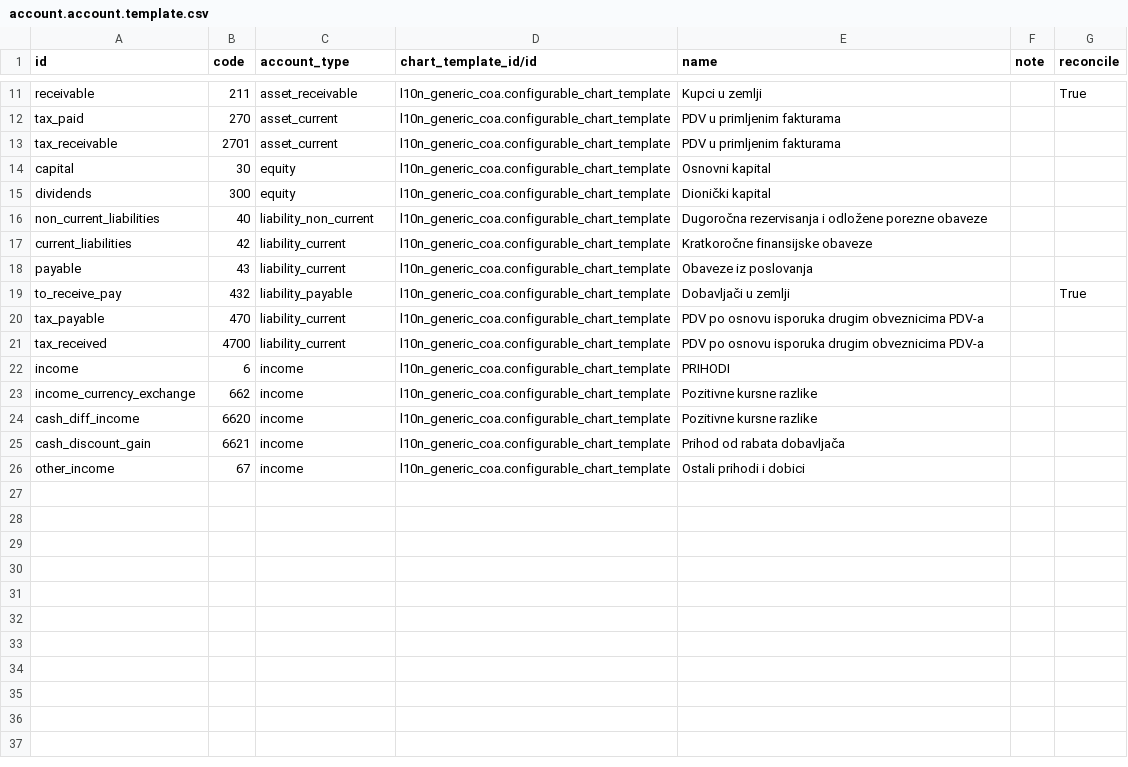
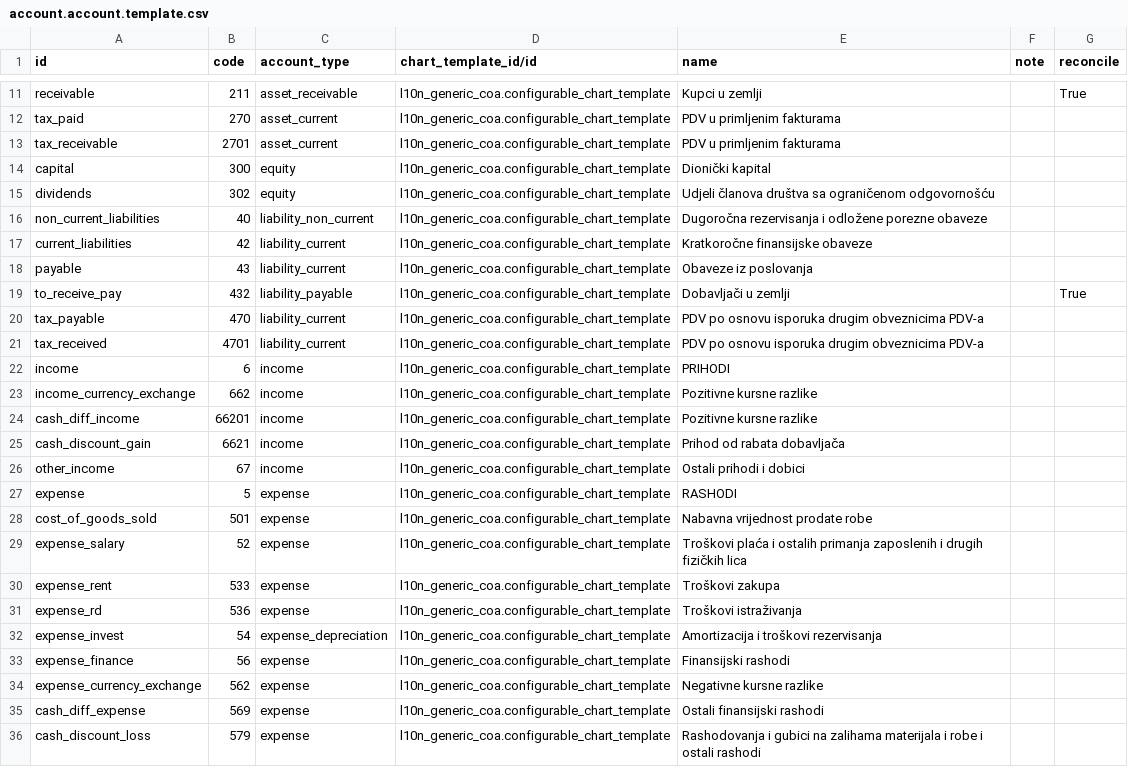
Before and after one commit to hernad/odoonix, a CSV file: odoo16/odoo/addons/l10n_generic_coa/data/account.account.template.csv, drawn as a sheet; only a part is shown, gaps mark what is left out.

```diff
--- a/odoo16/odoo/addons/l10n_generic_coa/data/account.account.template.csv
+++ b/odoo16/odoo/addons/l10n_generic_coa/data/account.account.template.csv
@@ -13,4 +13,4 @@
 "tax_receivable","2701","asset_current","l10n_generic_coa.configurable_chart_template","PDV u primljenim fakturama",,
-"capital","30","equity","l10n_generic_coa.configurable_chart_template","Osnovni kapital",,
-"dividends","300","equity","l10n_generic_coa.configurable_chart_template","Dionički kapital",,
+"capital","300","equity","l10n_generic_coa.configurable_chart_template","Dionički kapital",,
+"dividends","302","equity","l10n_generic_coa.configurable_chart_template","Udjeli članova društva sa ograničenom odgovornošću",,
 "non_current_liabilities","40","liability_non_current","l10n_generic_coa.configurable_chart_template","Dugoročna rezervisanja i odložene porezne obaveze",,
@@ -20,7 +20,17 @@
 "tax_payable","470","liability_current","l10n_generic_coa.configurable_chart_template","PDV po osnovu isporuka drugim obveznicima PDV-a",,
-"tax_received","4700","liability_current","l10n_generic_coa.configurable_chart_template","PDV po osnovu isporuka drugim obveznicima PDV-a",,
+"tax_received","4701","liability_current","l10n_generic_coa.configurable_chart_template","PDV po osnovu isporuka drugim obveznicima PDV-a",,
 "income","6","income","l10n_generic_coa.configurable_chart_template","PRIHODI",,
 "income_currency_exchange","662","income","l10n_generic_coa.configurable_chart_template","Pozitivne kursne razlike",,
-"cash_diff_income","6620","income","l10n_generic_coa.configurable_chart_template","Pozitivne kursne razlike",,
+"cash_diff_income","66201","income","l10n_generic_coa.configurable_chart_template","Pozitivne kursne razlike",,
 "cash_discount_gain","6621","income","l10n_generic_coa.configurable_chart_template","Prihod od rabata dobavljača",,
 "other_income","67","income","l10n_generic_coa.configurable_chart_template","Ostali prihodi i dobici",,
+"expense","5","expense","l10n_generic_coa.configurable_chart_template","RASHODI",,
+"cost_of_goods_sold","501","expense","l10n_generic_coa.configurable_chart_template","Nabavna vrijednost prodate robe",,
+"expense_salary","52","expense","l10n_generic_coa.configurable_chart_template","Troškovi plaća i ostalih primanja zaposlenih i drugih fizičkih lica",,
+"expense_rent","533","expense","l10n_generic_coa.configurable_chart_template","Troškovi zakupa",,
+"expense_rd","536","expense","l10n_generic_coa.configurable_chart_template","Troškovi istraživanja",,
+"expense_invest","54","expense_depreciation","l10n_generic_coa.configurable_chart_template","Amortizacija i troškovi rezervisanja",,
+"expense_finance","56","expense","l10n_generic_coa.configurable_chart_template","Finansijski rashodi",,
+"expense_currency_exchange","562","expense","l10n_generic_coa.configurable_chart_template","Negativne kursne razlike",,
+"cash_diff_expense","569","expense","l10n_generic_coa.configurable_chart_template","Ostali finansijski rashodi",,
+"cash_discount_loss","579","expense","l10n_generic_coa.configurable_chart_template","Rashodovanja i gubici na zalihama materijala i robe i ostali rashodi",,
```
Also changed, not shown: odoo16/3p_addons/bringout/l10n_bs/data/account.account.template.csv, 2 other files.
